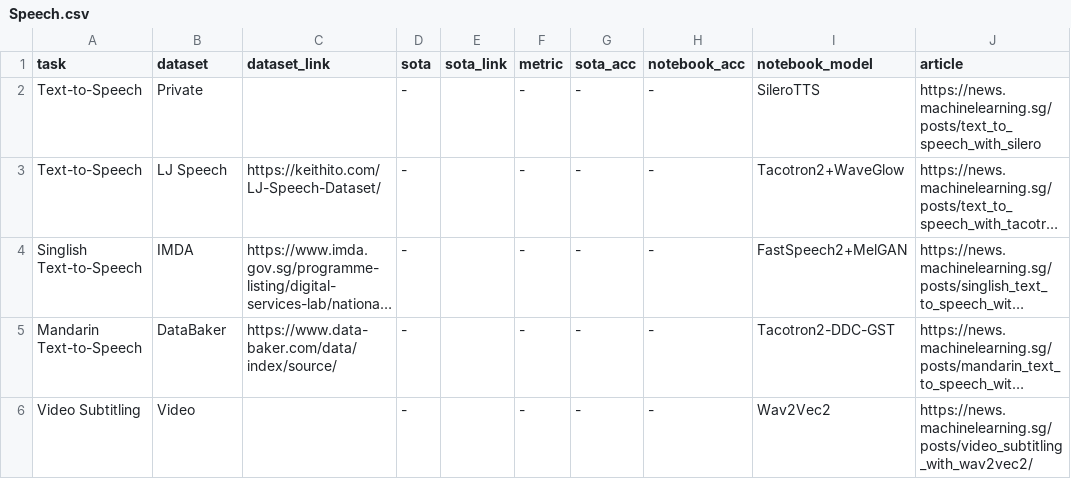
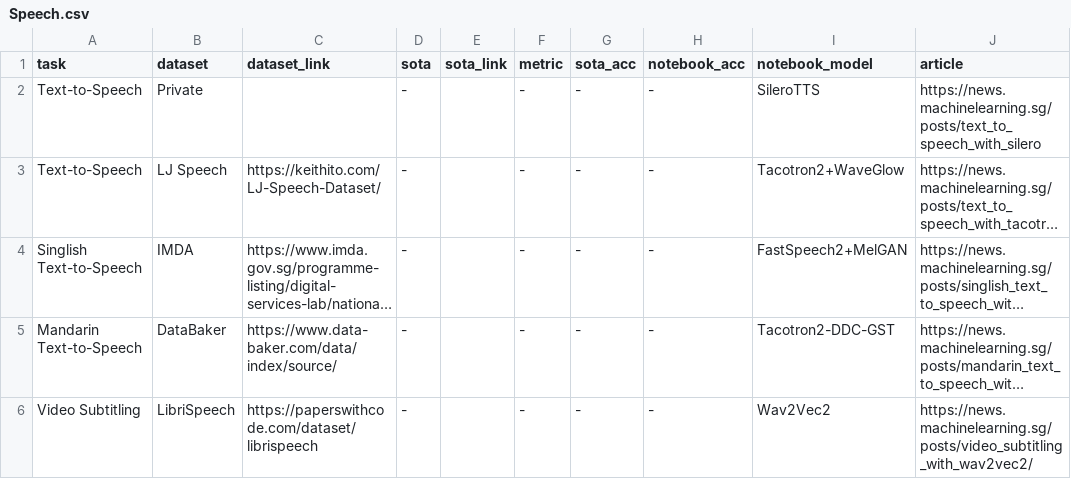
Before and after one commit to eugenesiow/practical-ml, a CSV file: data/sections/Speech.csv, drawn as a sheet; only a part is shown; long unchanged cells end in …; the diff names each change by its address in the sheet, - before the commit and + after, or states it on an @@ line.

Commit message:
Add fix to datasets for CV and speech.

```diff
--- a/data/sections/Speech.csv
+++ b/data/sections/Speech.csv
-B6 (dataset): Video
+B6 (dataset): LibriSpeech
-C6 (dataset_link): (empty)
+C6 (dataset_link): https://paperswithcode.com/dataset/librispeech
```
Also changed, not shown: data/sections/Computer Vision (CV).csv, 2 other files.
